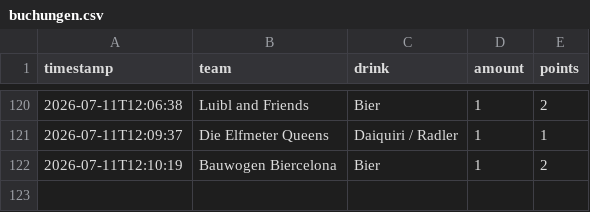
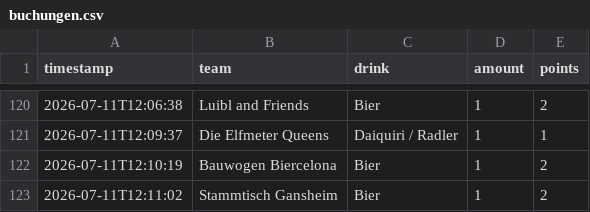
Before and after one commit to JojoMojoe/dritteHalbzeit, a CSV file: buchungen.csv, drawn as a sheet; only a part is shown, gaps mark what is left out; the diff names each change by its address in the sheet, - before the commit and + after, or states it on an @@ line.

```diff
--- a/buchungen.csv
+++ b/buchungen.csv
+row 123: 2026-07-11T12:11:02 | Stammtisch Gansheim | Bier | 1 | 2
```
Also changed, not shown: 2 other files.
